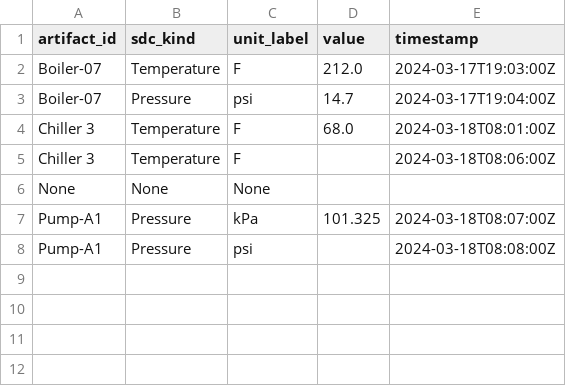
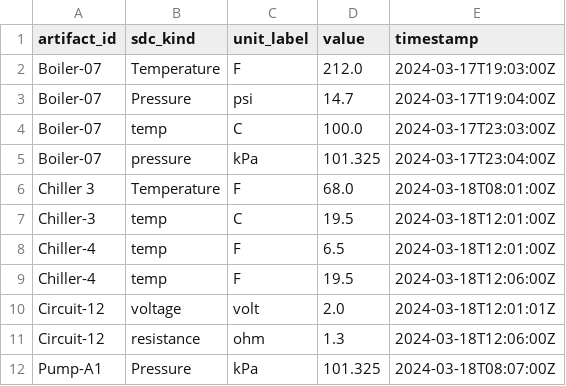
Before and after one commit to Applied-Ontology-Education/Ontology-Tradecraft, a CSV file: projects/project-4/assignment/src/data/readings_normalized.csv, drawn as a sheet.

Commit message:
Two better python scripts
Scripts for Data Cleaning and to-RDF transform almost complete. Some old scripts are still there while I compare them, as well as some additional datasets for other manual comparisons

```diff
--- a/projects/project-4/assignment/src/data/readings_normalized.csv
+++ b/projects/project-4/assignment/src/data/readings_normalized.csv
@@ -3,6 +3,10 @@ Boiler-07,Temperature,F,212.0,2024-03-17T19:03:00Z
 Boiler-07,Pressure,psi,14.7,2024-03-17T19:04:00Z
+Boiler-07,temp,C,100.0,2024-03-17T23:03:00Z
+Boiler-07,pressure,kPa,101.325,2024-03-17T23:04:00Z
 Chiller 3,Temperature,F,68.0,2024-03-18T08:01:00Z
-Chiller 3,Temperature,F,,2024-03-18T08:06:00Z
-None,None,None,,
+Chiller-3,temp,C,19.5,2024-03-18T12:01:00Z
+Chiller-4,temp,F,6.5,2024-03-18T12:01:00Z
+Chiller-4,temp,F,19.5,2024-03-18T12:06:00Z
+Circuit-12,voltage,volt,2.0,2024-03-18T12:01:01Z
+Circuit-12,resistance,ohm,1.3,2024-03-18T12:06:00Z
 Pump-A1,Pressure,kPa,101.325,2024-03-18T08:07:00Z
-Pump-A1,Pressure,psi,,2024-03-18T08:08:00Z
```
Also changed, not shown: 10 other files.
